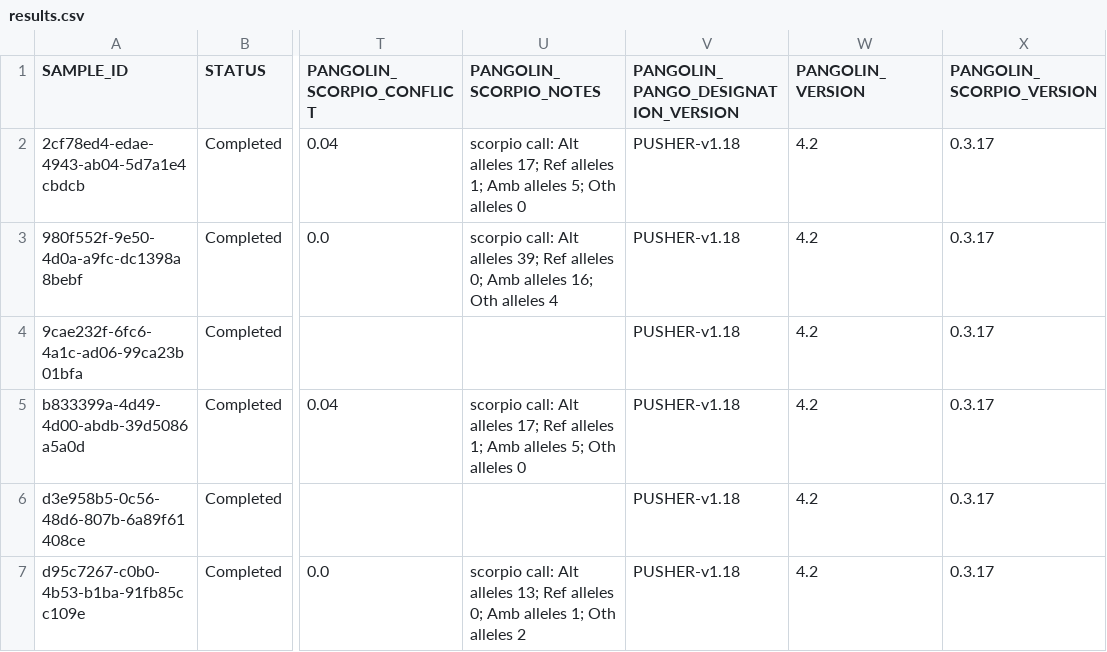
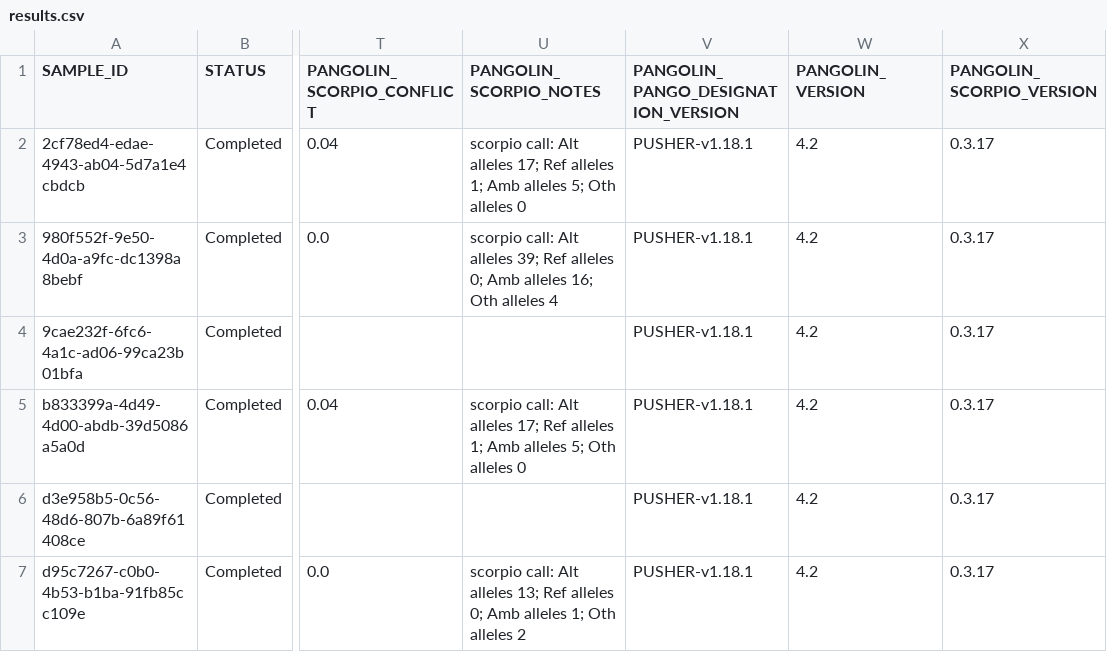
Before and after one commit to Congenica/psga-pipeline-sars-cov-2, a CSV file: integration_tests/expected_data/sars_cov_2/ont_unknown/results.csv, drawn as a sheet; only a part is shown, gaps mark what is left out; the diff names each change by its address in the sheet, - before the commit and + after, or states it on an @@ line.

Commit message:
PSG-2903 Updated pango designation version

```diff
--- a/integration_tests/expected_data/sars_cov_2/ont_unknown/results.csv
+++ b/integration_tests/expected_data/sars_cov_2/ont_unknown/results.csv
-V2:V7: PUSHER-v1.18
+V2:V7: PUSHER-v1.18.1
```
Also changed, not shown: integration_tests/expected_data/sars_cov_2/illumina_unknown/results.csv.
